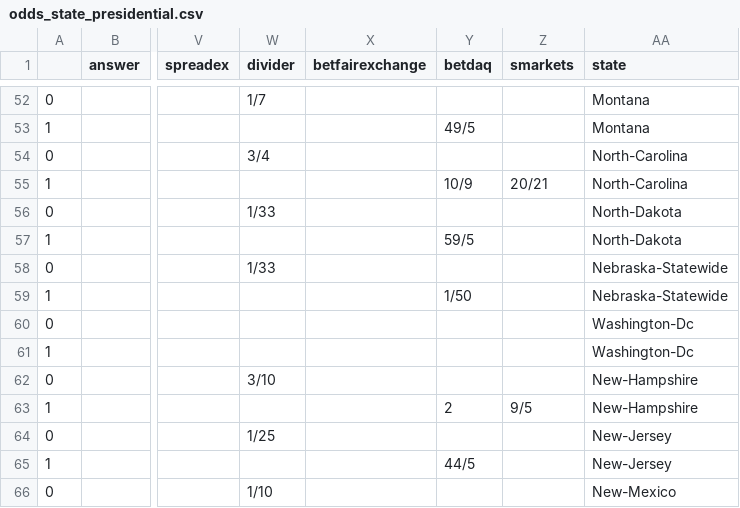
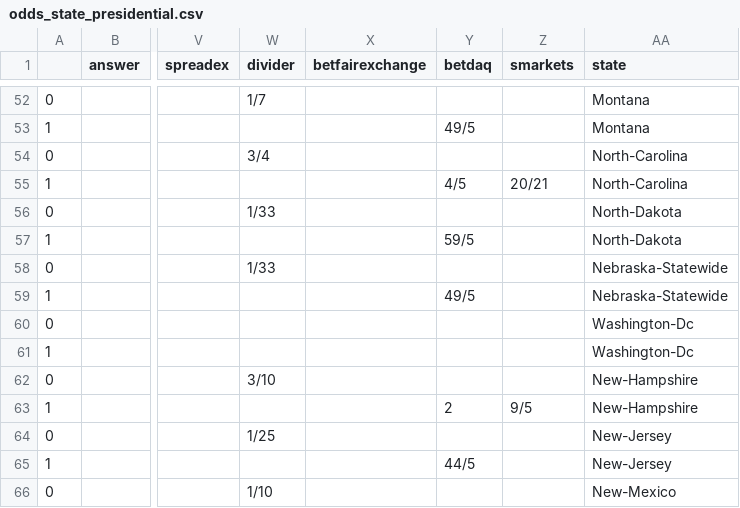
Before and after one commit to mickbransfield/predictit_538_odds, a CSV file: odds_state_presidential.csv, drawn as a sheet; only a part is shown, gaps mark what is left out; the diff covers the shown part only; the diff names each change by its address in the sheet, - before the commit and + after, or states it on an @@ line.

```diff
--- a/odds_state_presidential.csv
+++ b/odds_state_presidential.csv
-Y55 (betdaq): 10/9
+Y55 (betdaq): 4/5
-Y59 (betdaq): 1/50
+Y59 (betdaq): 49/5
```
Also changed, not shown: 41 edited cells elsewhere in this file.
